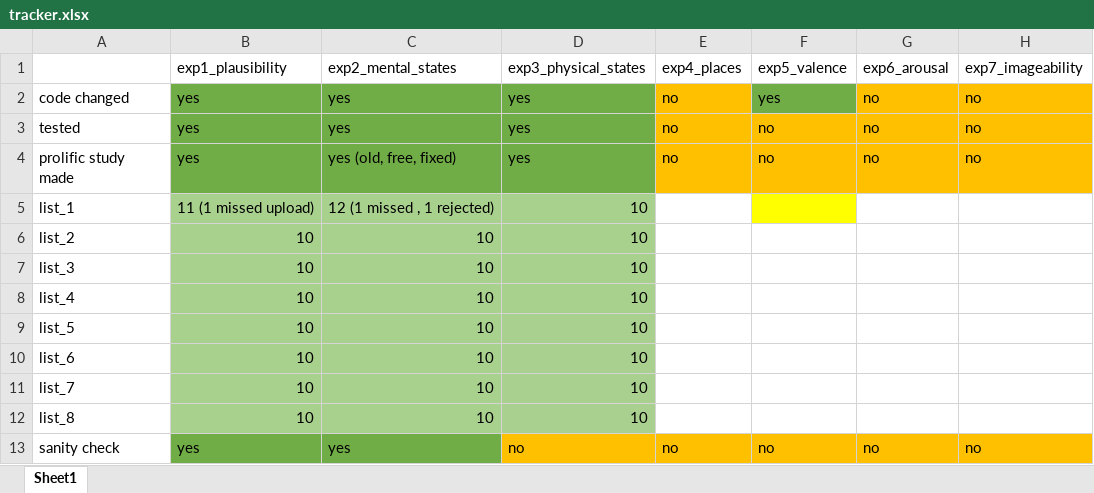
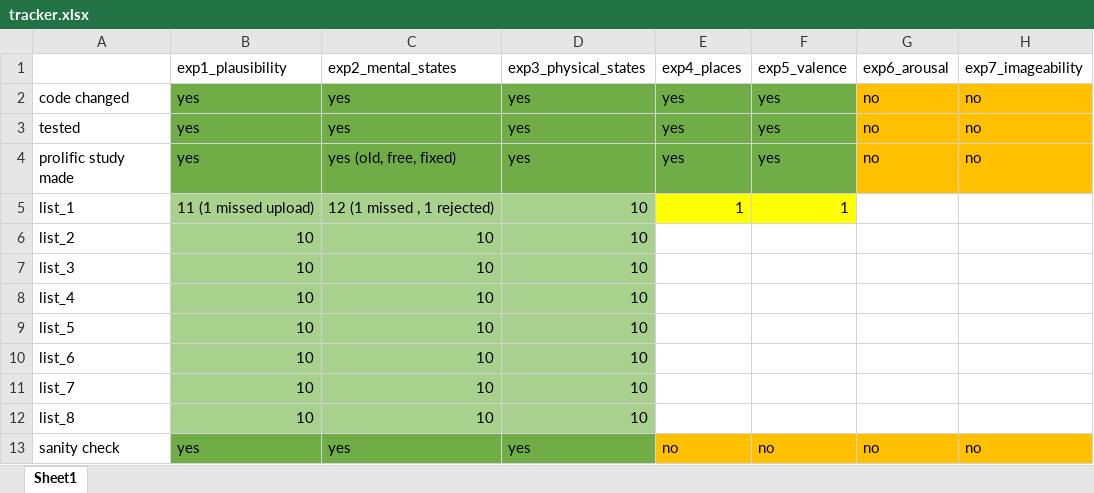
Before and after one commit to ishamody/lbllm_behavioral, an Excel workbook: tracker.xlsx, sheet Sheet1, drawn as a sheet; only a part is shown; values as stored, in another font and other column widths than the file's, no borders; the diff names each change by its address in the sheet, - before the commit and + after, or states it on an @@ line.

Commit message:
exp4 exp5 list 2

```diff
--- a/tracker.xlsx (sheet Sheet1)
+++ b/tracker.xlsx (sheet Sheet1)
-E2:E4: no
+E2:E4: yes
-E2 fill: #FFC000
+E2 fill: #70AD47
-E3:F4 fill: #FFC000
+E3:F4 fill: #70AD47
-F3:F4: no
+F3:F4: yes
-E5: (empty)
+E5: 1
-E5 fill: none
+E5 fill: #FFFF00
-F5: (empty)
+F5: 1
-D13: no
+D13: yes
-D13 fill: #FFC000
+D13 fill: #70AD47
```
Also changed, not shown: 2 other files.
